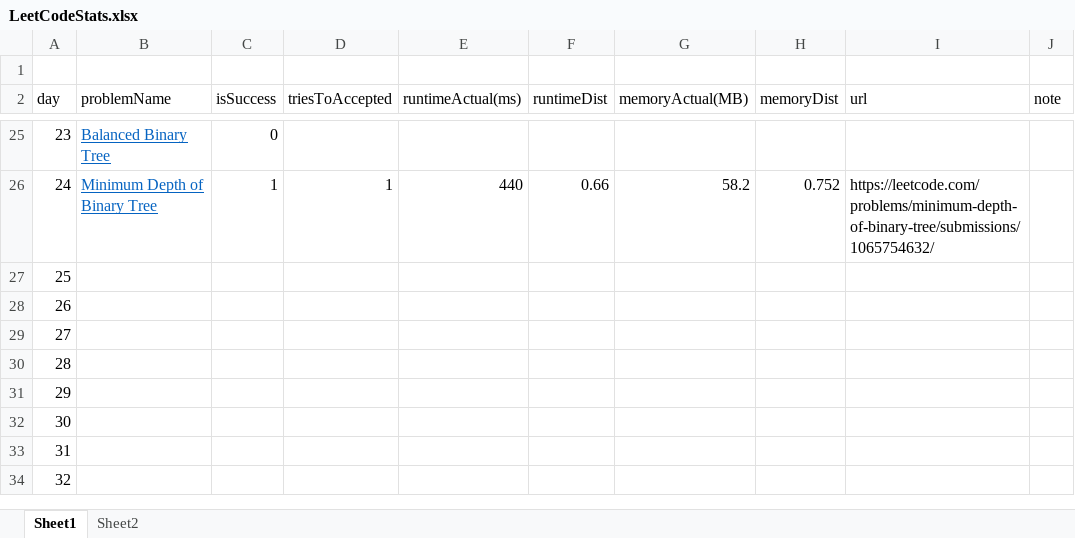
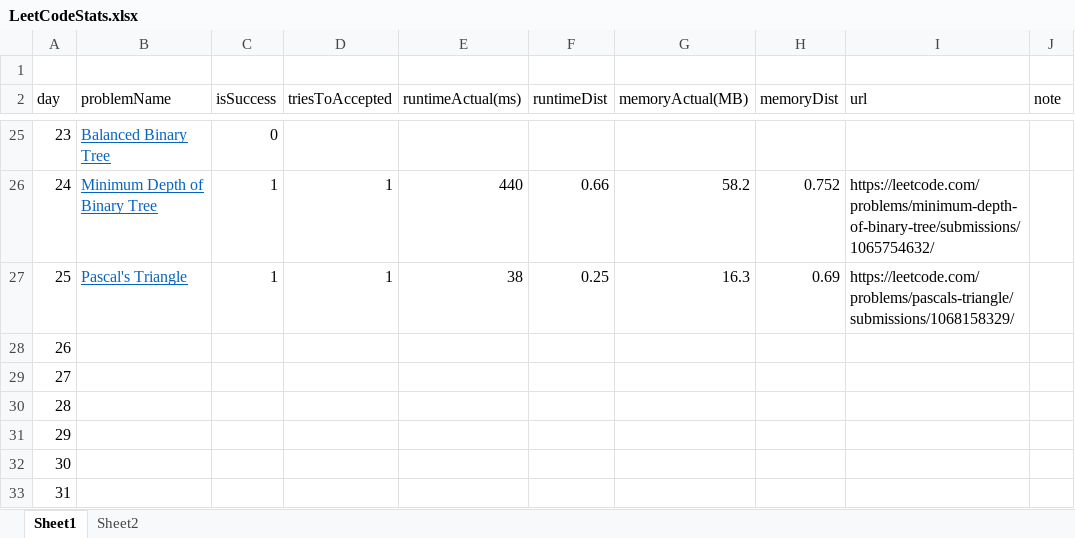
Before and after one commit to dkang919/CodingPractice, an Excel workbook: LeetCodeStats.xlsx, sheet Sheet1, drawn as a sheet; only a part is shown, gaps mark what is left out; the shorter side is filled out with more unchanged rows; values as stored, in another font and other column widths than the file's, no borders; the diff names each change by its address in the sheet, - before the commit and + after, or states it on an @@ line.

```diff
--- a/LeetCodeStats.xlsx (sheet Sheet1)
+++ b/LeetCodeStats.xlsx (sheet Sheet1)
-B27 (problemName): (empty)
+B27 (problemName): Pascal's Triangle
-C27 (isSuccess): (empty)
+C27 (isSuccess): 1
-D27 (triesToAccepted): (empty)
+D27 (triesToAccepted): 1
-E27 (runtimeActual(ms)): (empty)
+E27 (runtimeActual(ms)): 38
-F27 (runtimeDist): (empty)
+F27 (runtimeDist): 0.25
-G27 (memoryActual(MB)): (empty)
+G27 (memoryActual(MB)): 16.3
-H27 (memoryDist): (empty)
+H27 (memoryDist): 0.69
-I27 (url): (empty)
+I27 (url): https://leetcode.com/problems/pascals-triangle/submissions/1068158329/
```
Also changed, not shown: sheet Sheet2, 2 other files.
